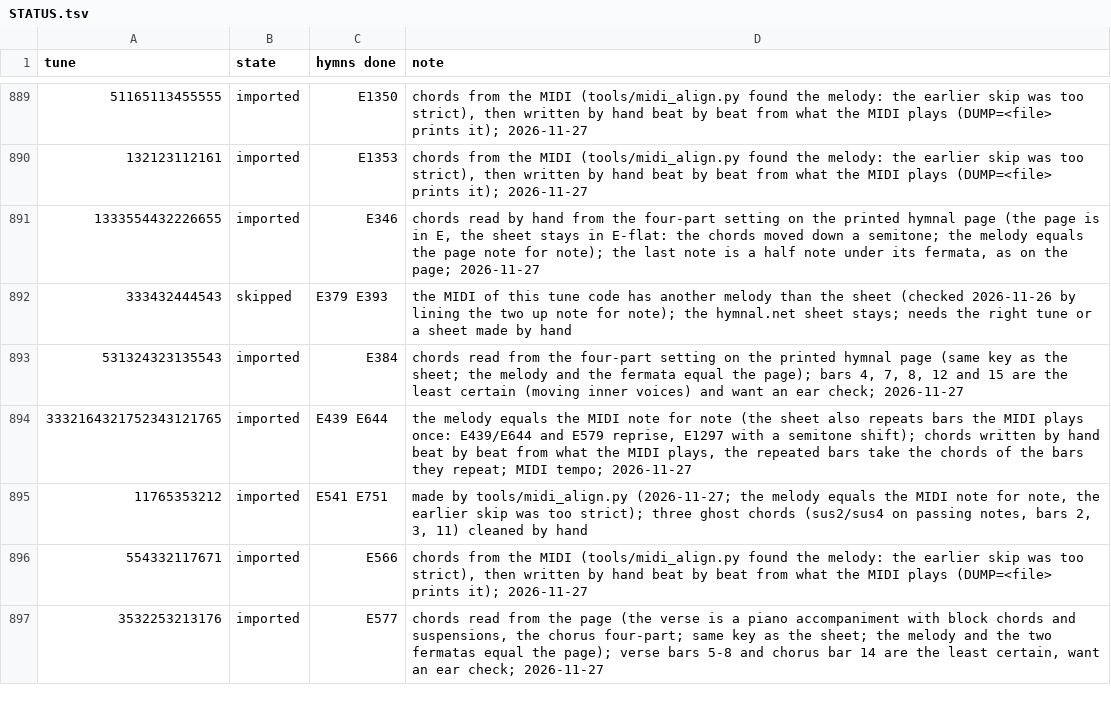
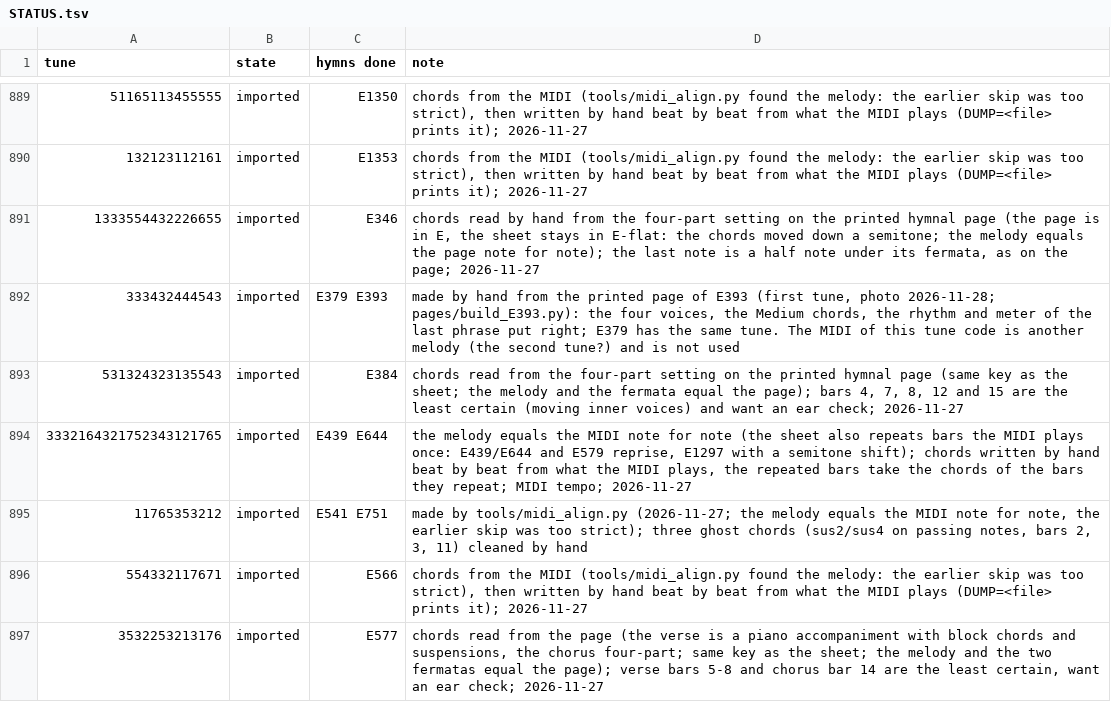
Before and after one commit to lemuelinchrist/hymnsforandroid, a TSV file: tools/classicHymnsMigration/STATUS.tsv, drawn as a sheet; only a part is shown, gaps mark what is left out.

```diff
--- a/tools/classicHymnsMigration/STATUS.tsv
+++ b/tools/classicHymnsMigration/STATUS.tsv
@@ -891,3 +891,3 @@ tune	state	hymns done	note
 1333554432226655	imported	E346	chords read by hand from the four-part setting on the printed hymnal page (the page is in E, the sheet stays in E-flat: the chords moved down a semitone; the melody equals the page note for note); the last note is a half note under its fermata, as on the page; 2026-11-27
-333432444543	skipped	E379 E393	the MIDI of this tune code has another melody than the sheet (checked 2026-11-26 by lining the two up note for note); the hymnal.net sheet stays; needs the right tune or a sheet made by hand
+333432444543	imported	E379 E393	made by hand from the printed page of E393 (first tune, photo 2026-11-28; pages/build_E393.py): the four voices, the Medium chords, the rhythm and meter of the last phrase put right; E379 has the same tune. The MIDI of this tune code is another melody (the second tune?) and is not used
 531324323135543	imported	E384	chords read from the four-part setting on the printed hymnal page (same key as the sheet; the melody and the fermata equal the page); bars 4, 7, 8, 12 and 15 are the least certain (moving inner voices) and want an ear check; 2026-11-27
```
Also changed, not shown: 4 other files.
